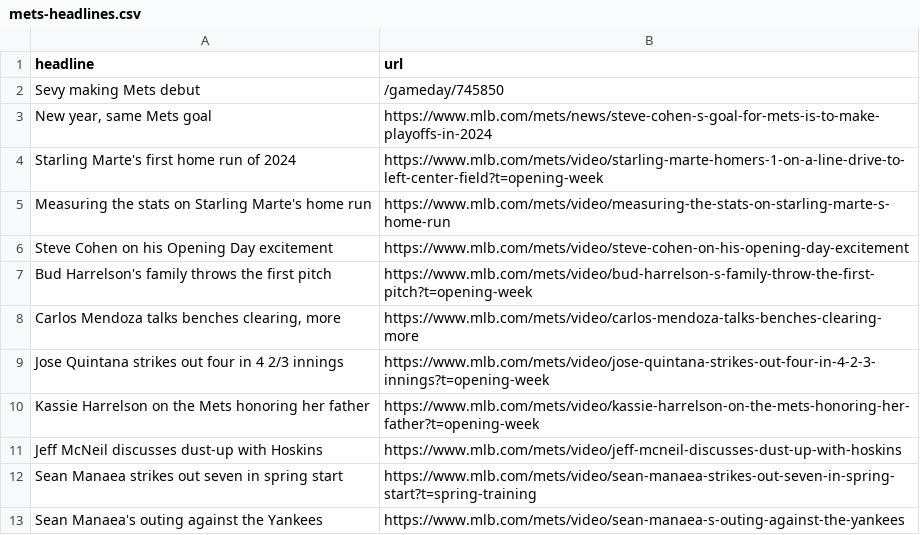
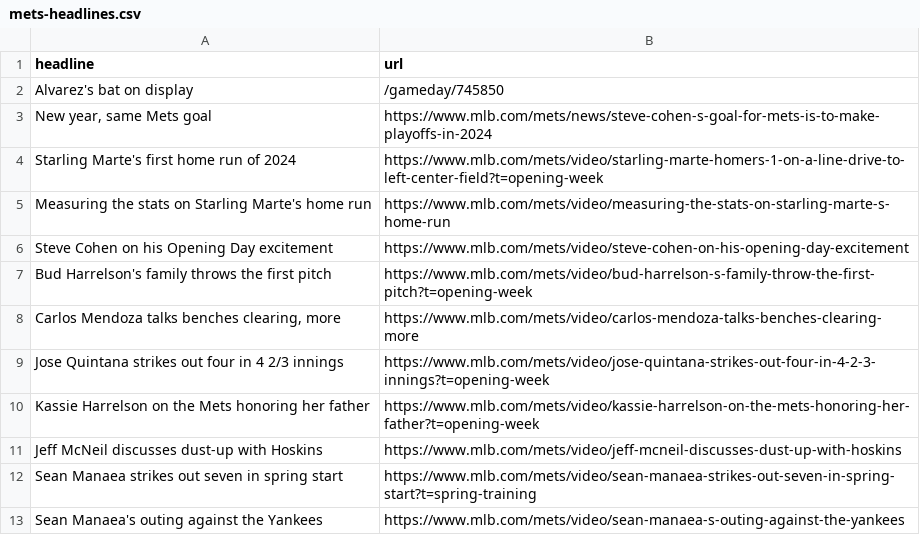
Before and after one commit to atd124/autoscraper-history-main, a CSV file: mets-headlines.csv, drawn as a sheet.

```diff
--- a/mets-headlines.csv
+++ b/mets-headlines.csv
@@ -1,3 +1,3 @@
 headline,url
-Sevy making Mets debut,/gameday/745850
+Alvarez's bat on display,/gameday/745850
 "New year, same Mets goal",https://www.mlb.com/mets/news/steve-cohen-s-goal-for-mets-is-to-make-playoffs-in-2024
```
